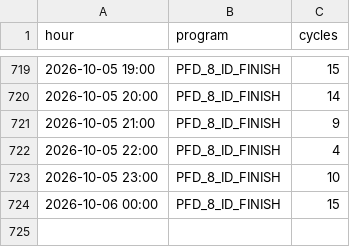
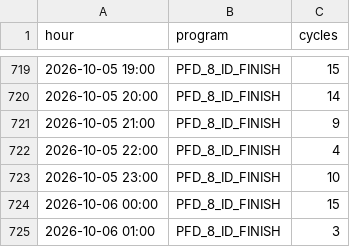
Before and after one commit to ankitkumar-nps/cnc-live-demo, a CSV file: deployments/iot/customer-demo/dashboard/data/PROGRAM_HOURLY.csv, drawn as a sheet; only a part is shown, gaps mark what is left out.

Commit message:
Update CNC program-wise log data (2026-10-06)

```diff
--- a/deployments/iot/customer-demo/dashboard/data/PROGRAM_HOURLY.csv
+++ b/deployments/iot/customer-demo/dashboard/data/PROGRAM_HOURLY.csv
@@ -724 +724,2 @@ hour,program,cycles
 2026-10-06 00:00,PFD_8_ID_FINISH,15
+2026-10-06 01:00,PFD_8_ID_FINISH,3
```
Also changed, not shown: deployments/iot/customer-demo/dashboard/data/PROGRAM_LOG.csv, 1 other file.
